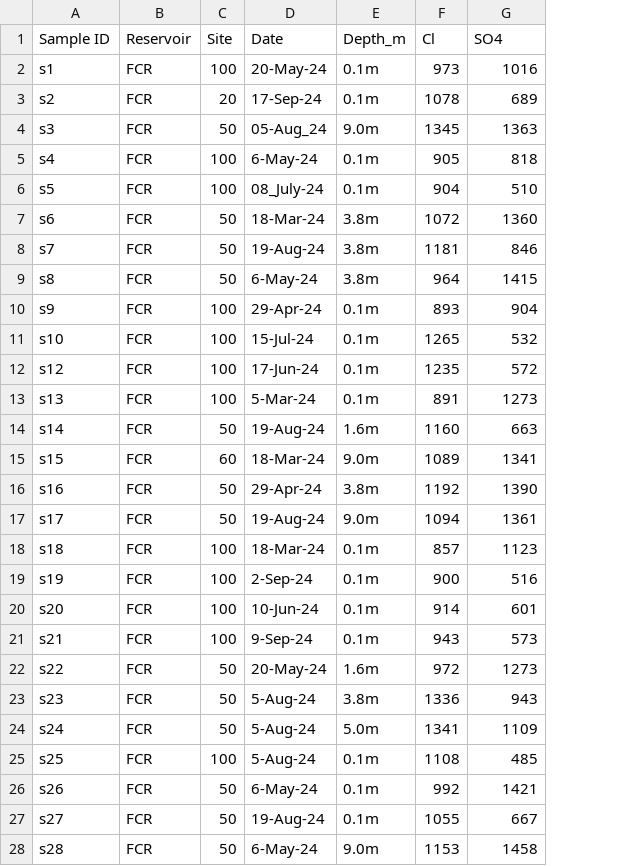
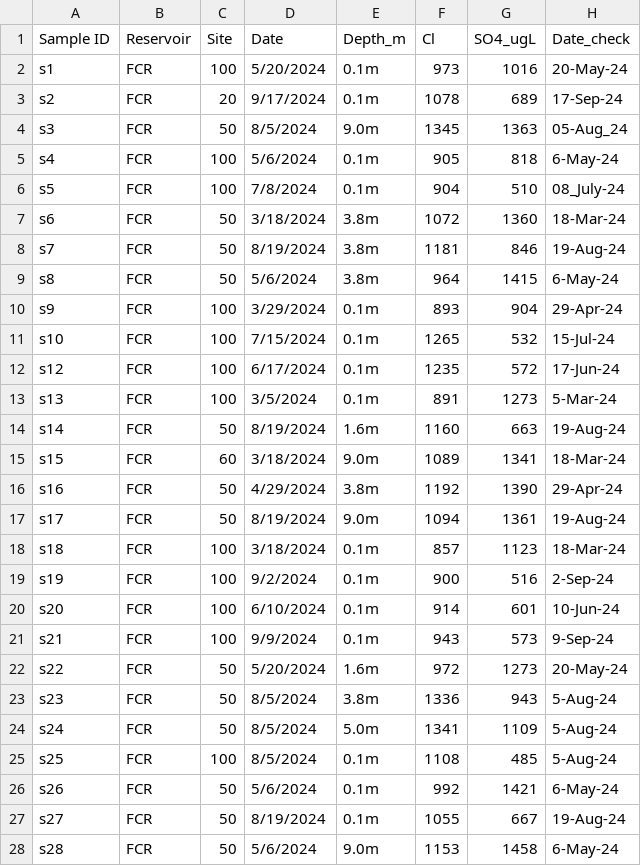
Before and after one commit to arwen-downum/Reservoirs_sulfate, a CSV file: sulfate_second_run.csv, drawn as a sheet; only a part is shown; the diff covers the shown part only; the diff names each change by its address in the sheet, - before the commit and + after, or states it on an @@ line.

```diff
--- a/sulfate_second_run.csv
+++ b/sulfate_second_run.csv
+column H (Date_check), rows 2-28: 20-May-24 | 17-Sep-24 | 05-Aug_24 | 6-May-24 | 08_July-24 | 18-Mar-24 | 19-Aug-24 | 6-May-24 | 29-Apr-24 | 15-Jul-24 | 17-Jun-24 | 5-Mar-24 | 19-Aug-24 | 18-Mar-24 | 29-Apr-24 | 19-Aug-24 | 18-Mar-24 | 2-Sep-24 | 10-Jun-24 | 9-Sep-24 | 20-May-24 | 5-Aug-24 | 5-Aug-24 | 5-Aug-24 | 6-May-24 | 19-Aug-24 | 6-May-24
-G1: SO4
+G1: SO4_ugL
-D2 (Date): 20-May-24
+D2 (Date): 5/20/2024
-D3 (Date): 17-Sep-24
+D3 (Date): 9/17/2024
-D4 (Date): 05-Aug_24
+D4 (Date): 8/5/2024
-D5 (Date): 6-May-24
+D5 (Date): 5/6/2024
-D6 (Date): 08_July-24
+D6 (Date): 7/8/2024
-D7 (Date): 18-Mar-24
+D7 (Date): 3/18/2024
-D8 (Date): 19-Aug-24
+D8 (Date): 8/19/2024
-D9 (Date): 6-May-24
+D9 (Date): 5/6/2024
-D10 (Date): 29-Apr-24
+D10 (Date): 3/29/2024
-D11 (Date): 15-Jul-24
+D11 (Date): 7/15/2024
-D12 (Date): 17-Jun-24
+D12 (Date): 6/17/2024
-D13 (Date): 5-Mar-24
+D13 (Date): 3/5/2024
-D14 (Date): 19-Aug-24
+D14 (Date): 8/19/2024
-D15 (Date): 18-Mar-24
+D15 (Date): 3/18/2024
-D16 (Date): 29-Apr-24
+D16 (Date): 4/29/2024
-D17 (Date): 19-Aug-24
+D17 (Date): 8/19/2024
-D18 (Date): 18-Mar-24
+D18 (Date): 3/18/2024
-D19 (Date): 2-Sep-24
+D19 (Date): 9/2/2024
-D20 (Date): 10-Jun-24
+D20 (Date): 6/10/2024
-D21 (Date): 9-Sep-24
+D21 (Date): 9/9/2024
-D22 (Date): 20-May-24
+D22 (Date): 5/20/2024
-D23:D25 (Date): 5-Aug-24
+D23:D25 (Date): 8/5/2024
-D26 (Date): 6-May-24
+D26 (Date): 5/6/2024
-D27 (Date): 19-Aug-24
+D27 (Date): 8/19/2024
-D28 (Date): 6-May-24
+D28 (Date): 5/6/2024
```
Also changed, not shown: 32 edited cells elsewhere in this file, 1 other file.
